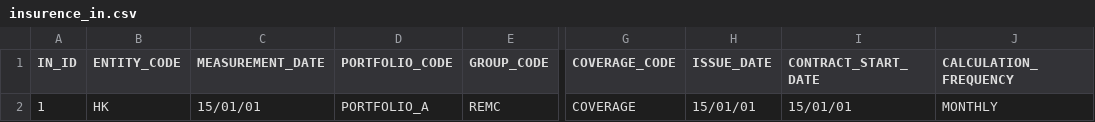
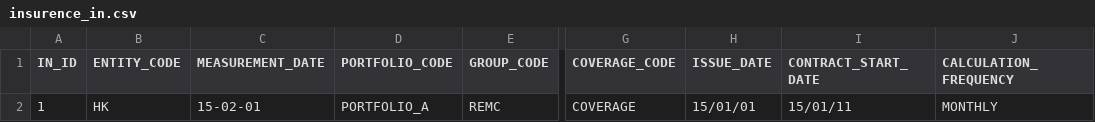
Before and after one commit to aporosin/csvLoaderWithSpringBatch, a CSV file: src/main/resources/csv/insurence_in.csv, drawn as a sheet; only a part is shown, gaps mark what is left out; the diff names each change by its address in the sheet, - before the commit and + after, or states it on an @@ line.

Commit message:
Reads csv from resource, does not support LocalDateTime

```diff
--- a/src/main/resources/csv/insurence_in.csv
+++ b/src/main/resources/csv/insurence_in.csv
-C2 (MEASUREMENT_DATE): 15/01/01
+C2 (MEASUREMENT_DATE): 15-02-01
-I2 (CONTRACT_START_DATE): 15/01/01
+I2 (CONTRACT_START_DATE): 15/01/11
```
Also changed, not shown: 4 other files.
